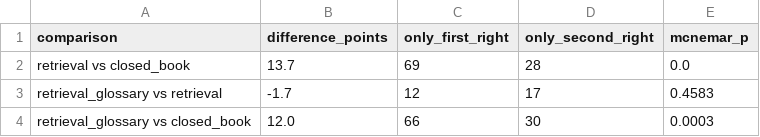
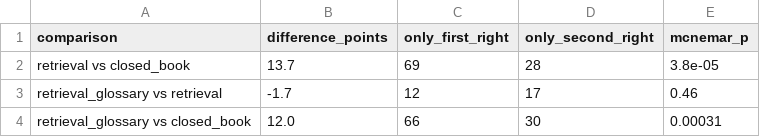
Before and after one commit to rakeshreddy3466/speaks-3gpp, a CSV file: results/tables/T2_paired_mcnemar.csv, drawn as a sheet.

Commit message:
Analysis: accuracy with and without the answer in context, glossary diagnostics (T5), p-values in full; manual error review sheet (make review); README and REPORT

```diff
--- a/results/tables/T2_paired_mcnemar.csv
+++ b/results/tables/T2_paired_mcnemar.csv
@@ -1,4 +1,4 @@
 comparison,difference_points,only_first_right,only_second_right,mcnemar_p
-retrieval vs closed_book,13.7,69,28,0.0
-retrieval_glossary vs retrieval,-1.7,12,17,0.4583
-retrieval_glossary vs closed_book,12.0,66,30,0.0003
+retrieval vs closed_book,13.7,69,28,3.8e-05
+retrieval_glossary vs retrieval,-1.7,12,17,0.46
+retrieval_glossary vs closed_book,12.0,66,30,0.00031
```
Also changed, not shown: 18 other files.
